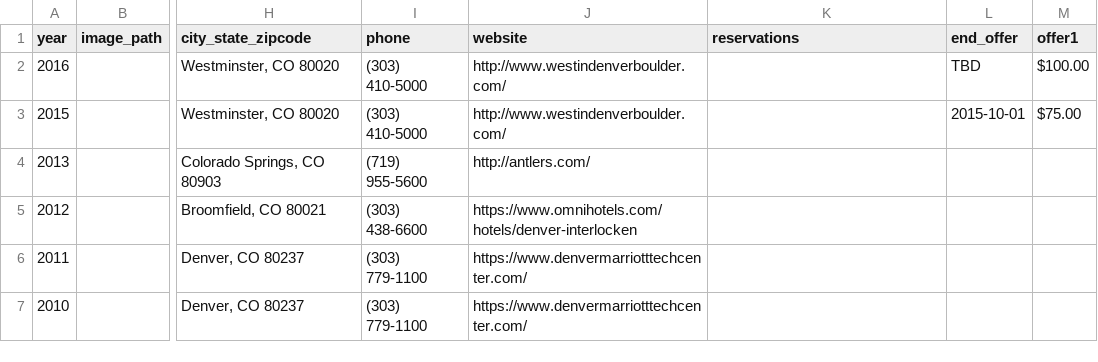
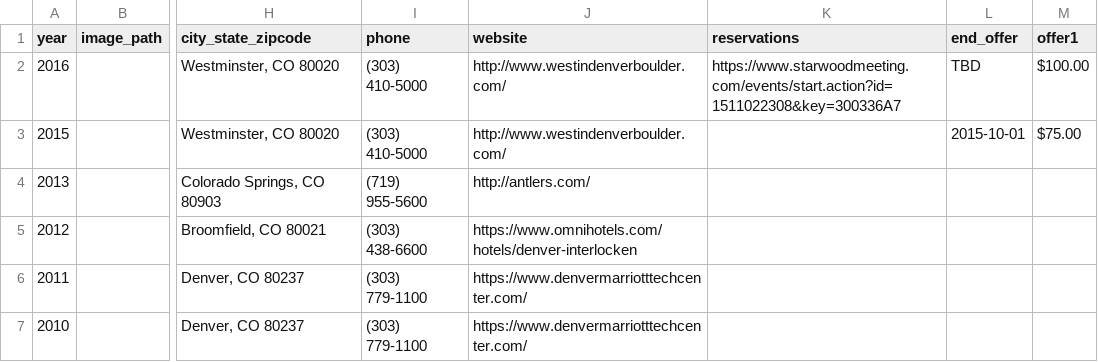
Before and after one commit to caepa/caepa.github.io, a CSV file: _data/rendezvous.csv, drawn as a sheet; only a part is shown, gaps mark what is left out; the diff names each change by its address in the sheet, - before the commit and + after, or states it on an @@ line.

Commit message:
add reservation link to data

```diff
--- a/_data/rendezvous.csv
+++ b/_data/rendezvous.csv
-K2 (reservations): (empty)
+K2 (reservations): https://www.starwoodmeeting.com/events/start.action?id=1511022308&key=300336A7
```
